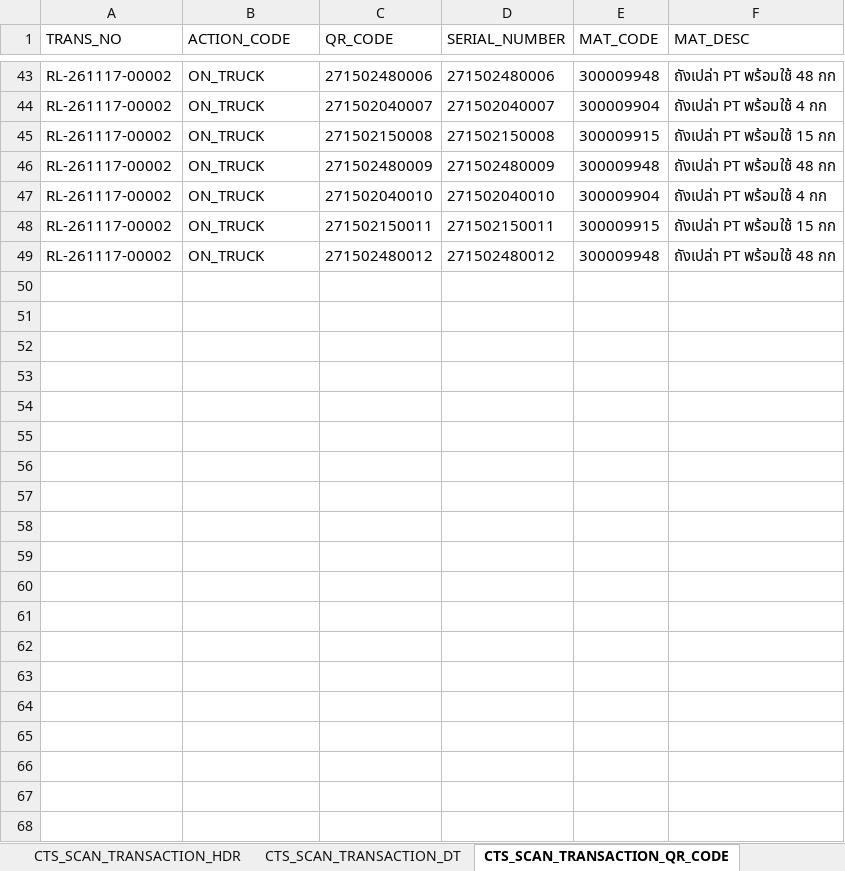
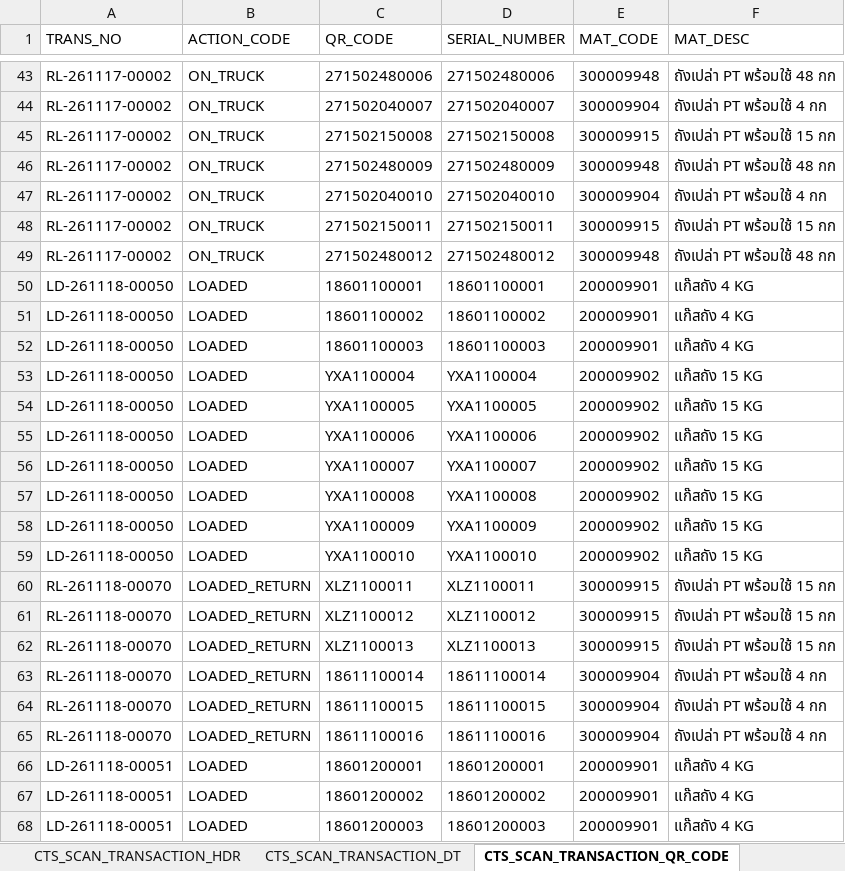
Before and after one commit to ATCHA6365/cts-gasshop-sim, an Excel workbook: CTS_Database.xlsx, sheet CTS_SCAN_TRANSACTION_QR_CODE, drawn as a sheet; only a part is shown, gaps mark what is left out; values as stored, in another font and other column widths than the file's, no borders; the diff covers the shown part only; the diff names each change by its address in the sheet, - before the commit and + after, or states it on an @@ line.

```diff
--- a/CTS_Database.xlsx (sheet CTS_SCAN_TRANSACTION_QR_CODE)
+++ b/CTS_Database.xlsx (sheet CTS_SCAN_TRANSACTION_QR_CODE)
+row 50: LD-261118-00050 | LOADED | 18601100001 | 18601100001 | 200009901 | แก๊สถัง 4 KG
+row 51: LD-261118-00050 | LOADED | 18601100002 | 18601100002 | 200009901 | แก๊สถัง 4 KG
+row 52: LD-261118-00050 | LOADED | 18601100003 | 18601100003 | 200009901 | แก๊สถัง 4 KG
+row 53: LD-261118-00050 | LOADED | YXA1100004 | YXA1100004 | 200009902 | แก๊สถัง 15 KG
+row 54: LD-261118-00050 | LOADED | YXA1100005 | YXA1100005 | 200009902 | แก๊สถัง 15 KG
+row 55: LD-261118-00050 | LOADED | YXA1100006 | YXA1100006 | 200009902 | แก๊สถัง 15 KG
+row 56: LD-261118-00050 | LOADED | YXA1100007 | YXA1100007 | 200009902 | แก๊สถัง 15 KG
+row 57: LD-261118-00050 | LOADED | YXA1100008 | YXA1100008 | 200009902 | แก๊สถัง 15 KG
+row 58: LD-261118-00050 | LOADED | YXA1100009 | YXA1100009 | 200009902 | แก๊สถัง 15 KG
+row 59: LD-261118-00050 | LOADED | YXA1100010 | YXA1100010 | 200009902 | แก๊สถัง 15 KG
+row 60: RL-261118-00070 | LOADED_RETURN | XLZ1100011 | XLZ1100011 | 300009915 | ถังเปล่า PT พร้อมใช้ 15 กก
+row 61: RL-261118-00070 | LOADED_RETURN | XLZ1100012 | XLZ1100012 | 300009915 | ถังเปล่า PT พร้อมใช้ 15 กก
+row 62: RL-261118-00070 | LOADED_RETURN | XLZ1100013 | XLZ1100013 | 300009915 | ถังเปล่า PT พร้อมใช้ 15 กก
+row 63: RL-261118-00070 | LOADED_RETURN | 18611100014 | 18611100014 | 300009904 | ถังเปล่า PT พร้อมใช้ 4 กก
+row 64: RL-261118-00070 | LOADED_RETURN | 18611100015 | 18611100015 | 300009904 | ถังเปล่า PT พร้อมใช้ 4 กก
+row 65: RL-261118-00070 | LOADED_RETURN | 18611100016 | 18611100016 | 300009904 | ถังเปล่า PT พร้อมใช้ 4 กก
+row 66: LD-261118-00051 | LOADED | 18601200001 | 18601200001 | 200009901 | แก๊สถัง 4 KG
+row 67: LD-261118-00051 | LOADED | 18601200002 | 18601200002 | 200009901 | แก๊สถัง 4 KG
+row 68: LD-261118-00051 | LOADED | 18601200003 | 18601200003 | 200009901 | แก๊สถัง 4 KG
```
Also changed, not shown: 61 added rows elsewhere in this sheet, sheet MASTER_CYLINDER_GAS, sheet CTS_SCAN_TRANSACTION_DT, sheet CTS_SCAN_TRANSACTION_HDR, sheet DC_DOC, sheet README, CTS_TestData_QR.xlsx, 1 other file.
